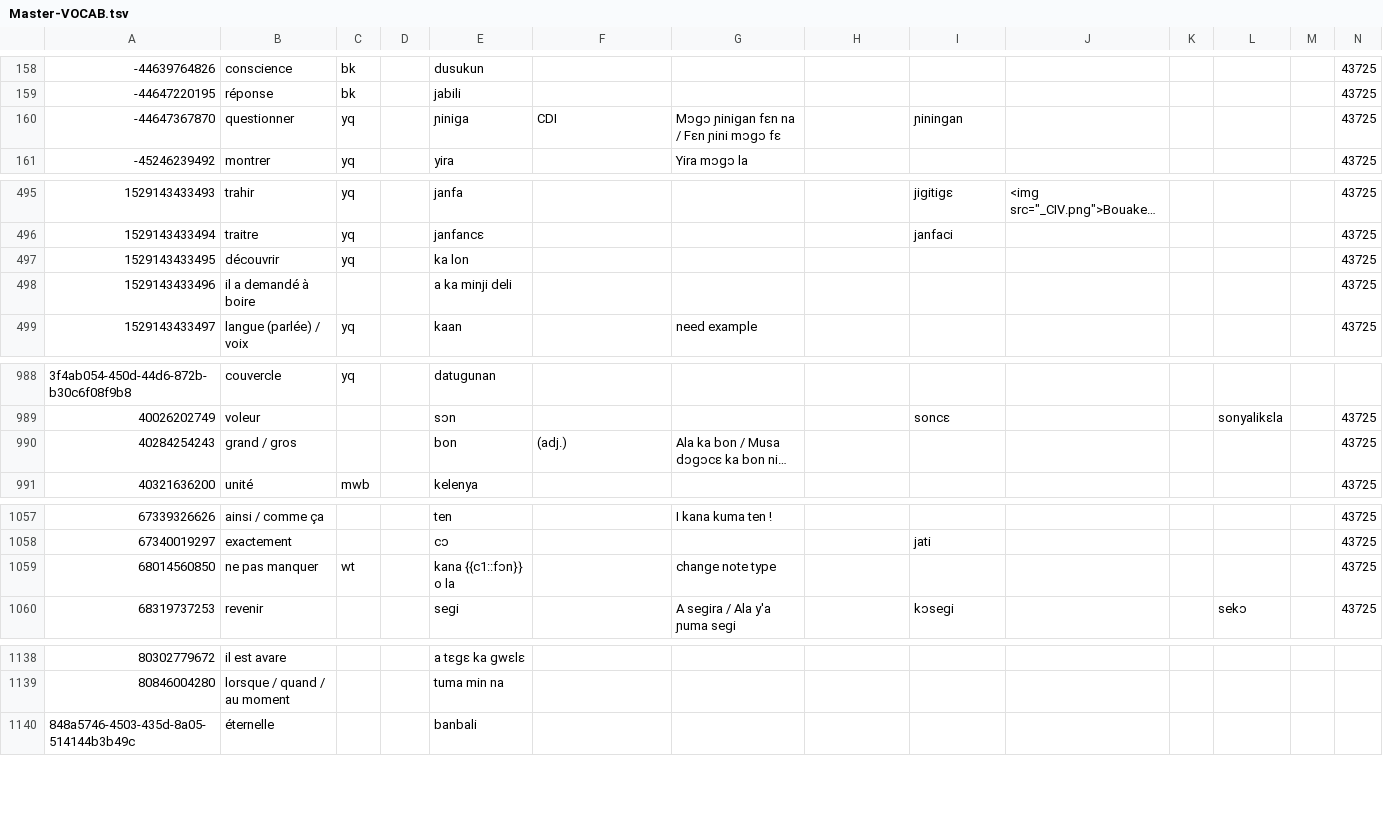
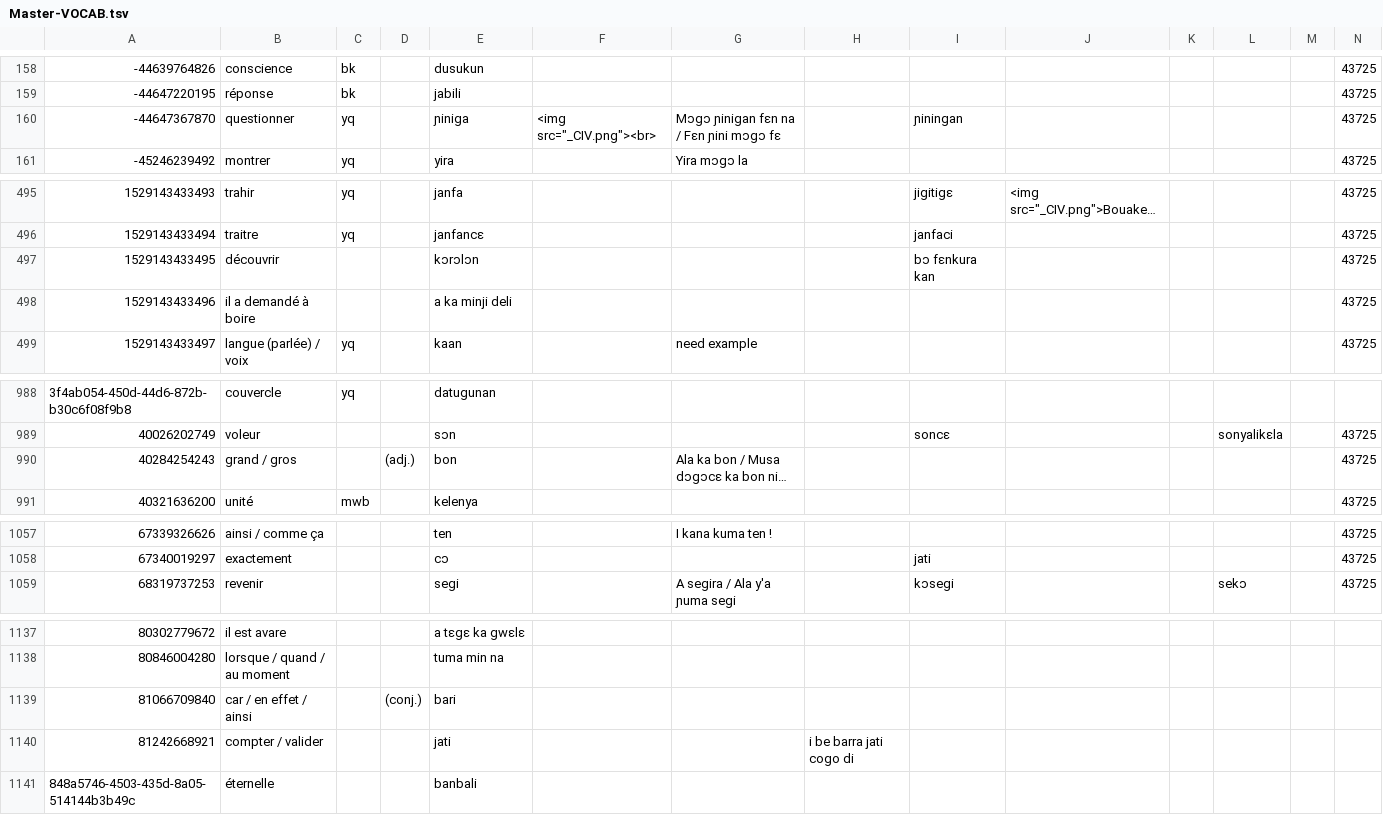
Before and after one commit to boydkelly/blog, a TSV file: static/download/Master-VOCAB.tsv, drawn as a sheet; only a part is shown, gaps mark what is left out; long unchanged cells end in …; removed rows and columns are numbered as before the commit, all else as after; rows hold the shown columns only; the diff covers the shown part only; the diff names each change by its address in the sheet, - before the commit and + after, or states it on an @@ line.

Commit message:
anki updates by script

```diff
--- a/static/download/Master-VOCAB.tsv
+++ b/static/download/Master-VOCAB.tsv
-F160: CDI
+F160: <img src="_CIV.png"><br>
-C497: yq
+C497: (empty)
-E497: ka lon
+E497: kɔrɔlɔn
-I497: (empty)
+I497: bɔ fɛnkura kan
-D990: (empty)
+D990: (adj.)
-F990: (adj.)
+F990: (empty)
-row 1059: 68014560850 | ne pas manquer | wt |  | kana {{c1::fɔn}} o la |  | change note type |  |  |  |  |  |  | 43725
+row 1139: 81066709840 | car / en effet / ainsi |  | (conj.) | bari
+row 1140: 81242668921 | compter / valider |  |  | jati |  |  | i be barra jati cogo di
```
Also changed, not shown: 3 edited cells elsewhere in this file.
